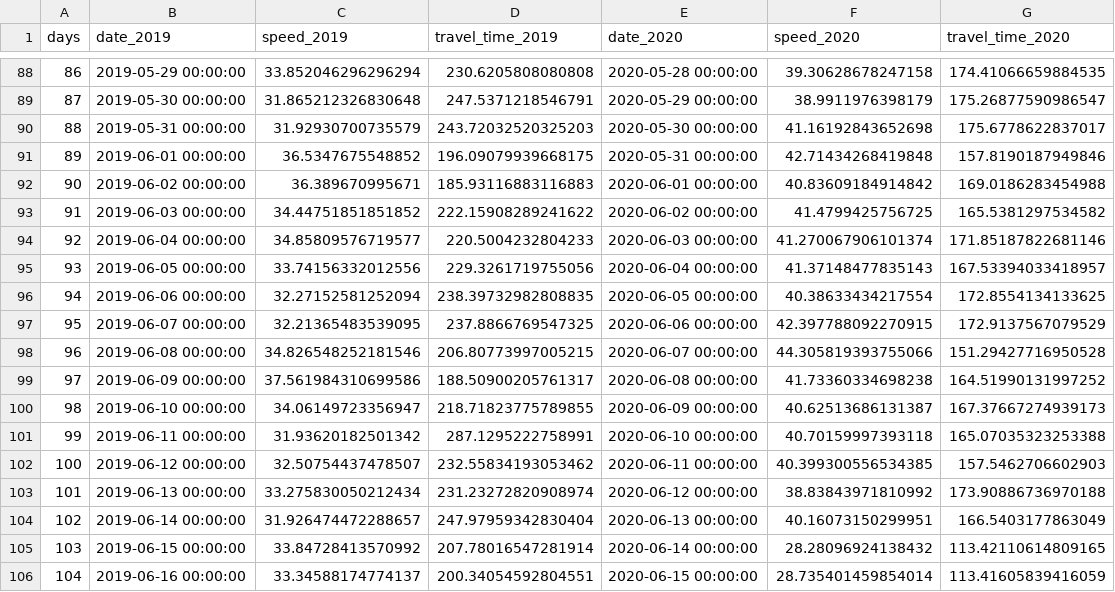
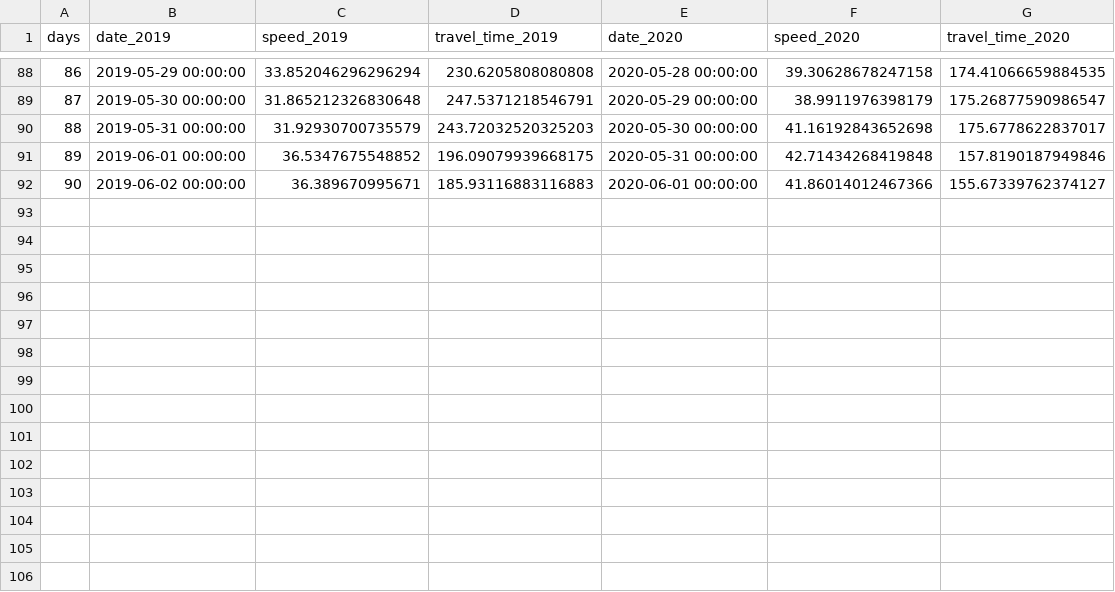
Before and after one commit to hkanezashi/GVTest, a CSV file: docs/data/traffic_NYC.csv, drawn as a sheet; only a part is shown, gaps mark what is left out.

Commit message:
Update data files

```diff
--- a/docs/data/traffic_NYC.csv
+++ b/docs/data/traffic_NYC.csv
@@ -91,16 +91,2 @@ days,date_2019,speed_2019,travel_time_2019,date_2020,speed_2020,travel_time_2020
 89,2019-06-01 00:00:00,36.5347675548852,196.09079939668175,2020-05-31 00:00:00,42.71434268419848,157.8190187949846
-90,2019-06-02 00:00:00,36.389670995671,185.93116883116883,2020-06-01 00:00:00,40.83609184914842,169.0186283454988
-91,2019-06-03 00:00:00,34.44751851851852,222.15908289241622,2020-06-02 00:00:00,41.4799425756725,165.5381297534582
-92,2019-06-04 00:00:00,34.85809576719577,220.5004232804233,2020-06-03 00:00:00,41.270067906101374,171.85187822681146
-93,2019-06-05 00:00:00,33.74156332012556,229.3261719755056,2020-06-04 00:00:00,41.37148477835143,167.53394033418957
-94,2019-06-06 00:00:00,32.27152581252094,238.39732982808835,2020-06-05 00:00:00,40.38633434217554,172.8554134133625
-95,2019-06-07 00:00:00,32.21365483539095,237.8866769547325,2020-06-06 00:00:00,42.397788092270915,172.9137567079529
-96,2019-06-08 00:00:00,34.826548252181546,206.80773997005215,2020-06-07 00:00:00,44.305819393755066,151.29427716950528
-97,2019-06-09 00:00:00,37.561984310699586,188.50900205761317,2020-06-08 00:00:00,41.73360334698238,164.51990131997252
-98,2019-06-10 00:00:00,34.06149723356947,218.71823775789855,2020-06-09 00:00:00,40.62513686131387,167.37667274939173
-99,2019-06-11 00:00:00,31.93620182501342,287.1295222758991,2020-06-10 00:00:00,40.70159997393118,165.07035323253388
-100,2019-06-12 00:00:00,32.50754437478507,232.55834193053462,2020-06-11 00:00:00,40.399300556534385,157.5462706602903
-101,2019-06-13 00:00:00,33.275830050212434,231.23272820908974,2020-06-12 00:00:00,38.83843971810992,173.90886736970188
-102,2019-06-14 00:00:00,31.926474472288657,247.97959342830404,2020-06-13 00:00:00,40.16073150299951,166.5403177863049
-103,2019-06-15 00:00:00,33.84728413570992,207.78016547281914,2020-06-14 00:00:00,28.28096924138432,113.42110614809165
-104,2019-06-16 00:00:00,33.34588174774137,200.34054592804551,2020-06-15 00:00:00,28.735401459854014,113.41605839416059
+90,2019-06-02 00:00:00,36.389670995671,185.93116883116883,2020-06-01 00:00:00,41.86014012467366,155.67339762374127
```
